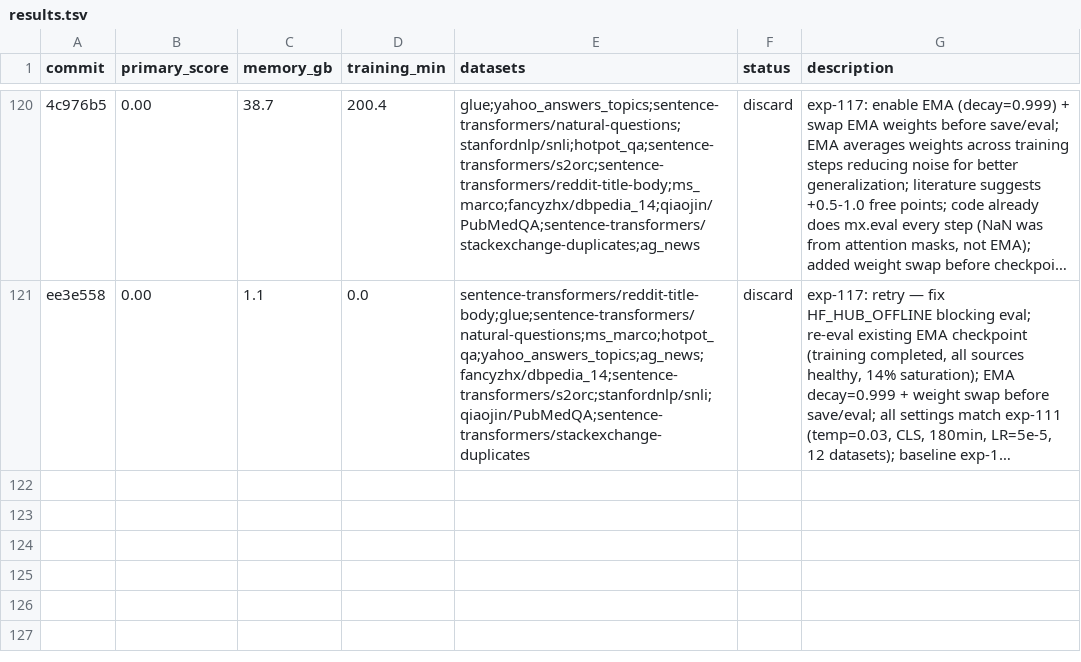
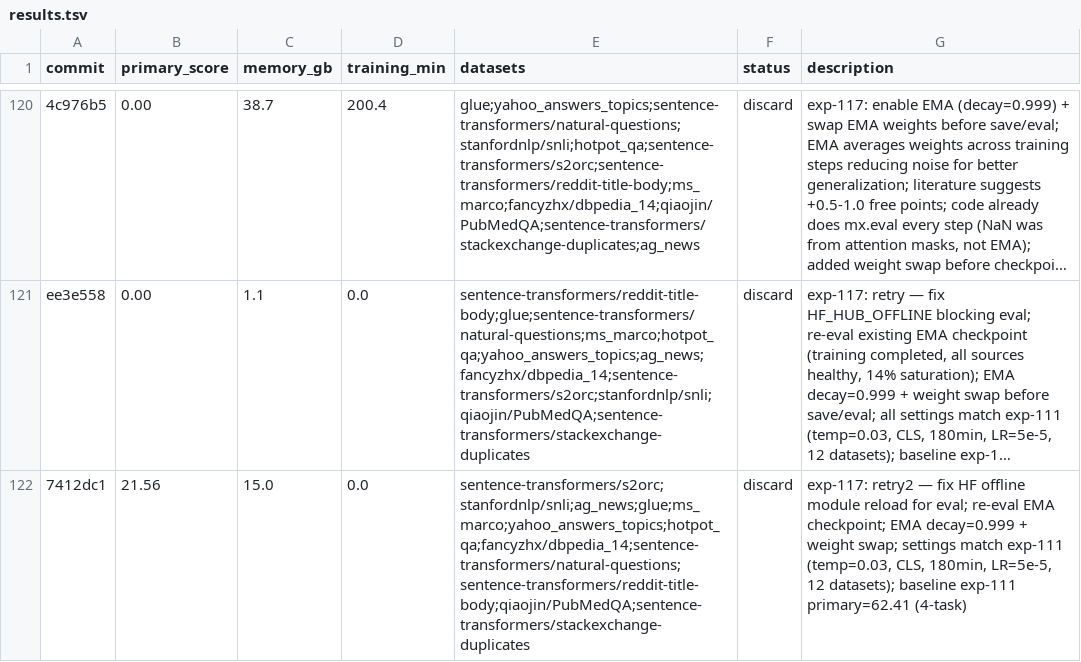
Before and after one commit to pierretokns/autoresearch-embed, a TSV file: results.tsv, drawn as a sheet; only a part is shown, gaps mark what is left out; long unchanged cells end in …; the diff names each change by its address in the sheet, - before the commit and + after, or states it on an @@ line.

Commit message:
result: discard exp-117: retry2 — fix HF offline module reload for eval; re-eval EMA checkpoint; EMA decay=0.999 + weight swap; settings match exp-111 (temp=0.03, CLS, 180min, LR=5e-5, 12 datasets); baseline exp-111 primary=62.41 (4-task)

```diff
--- a/results.tsv
+++ b/results.tsv
+row 122: 7412dc1 | 21.56 | 15.0 | 0.0 | sentence-transformers/s2orc;stanfordnlp/snli;ag_news;glue;ms_marco;yahoo_answers_topics;hotpot_qa;fancyzhx/dbpedia_14;sentence-transformers/natural-questions;sentence-transformers/reddit-title-body;qiaojin/PubMedQA;sentence-transformers/stackexchange-duplicates | discard | exp-117: retry2 — fix HF offline module reload for eval; re-eval EMA checkpoint; EMA decay=0.999 + weight swap; settings match exp-111 (temp=0.03, CLS, 180min, LR=5e-5, 12 datasets); baseline exp-111 primary=62.41 (4-task)
```
Also changed, not shown: 1 other file.
